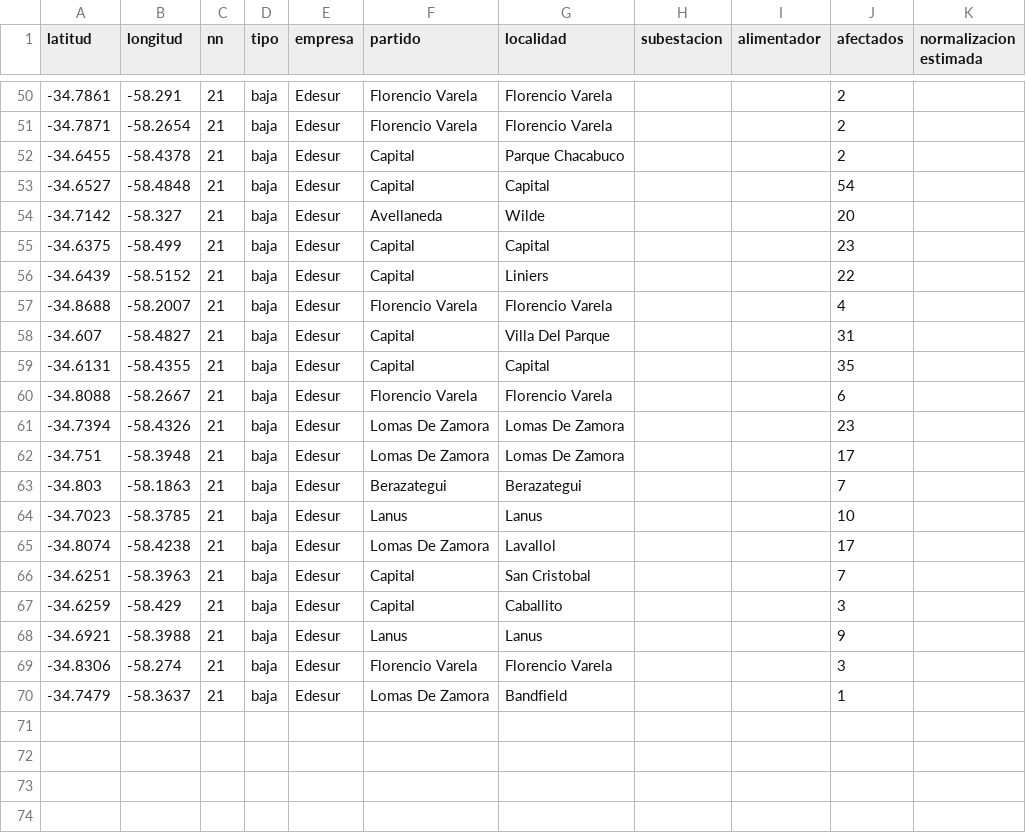
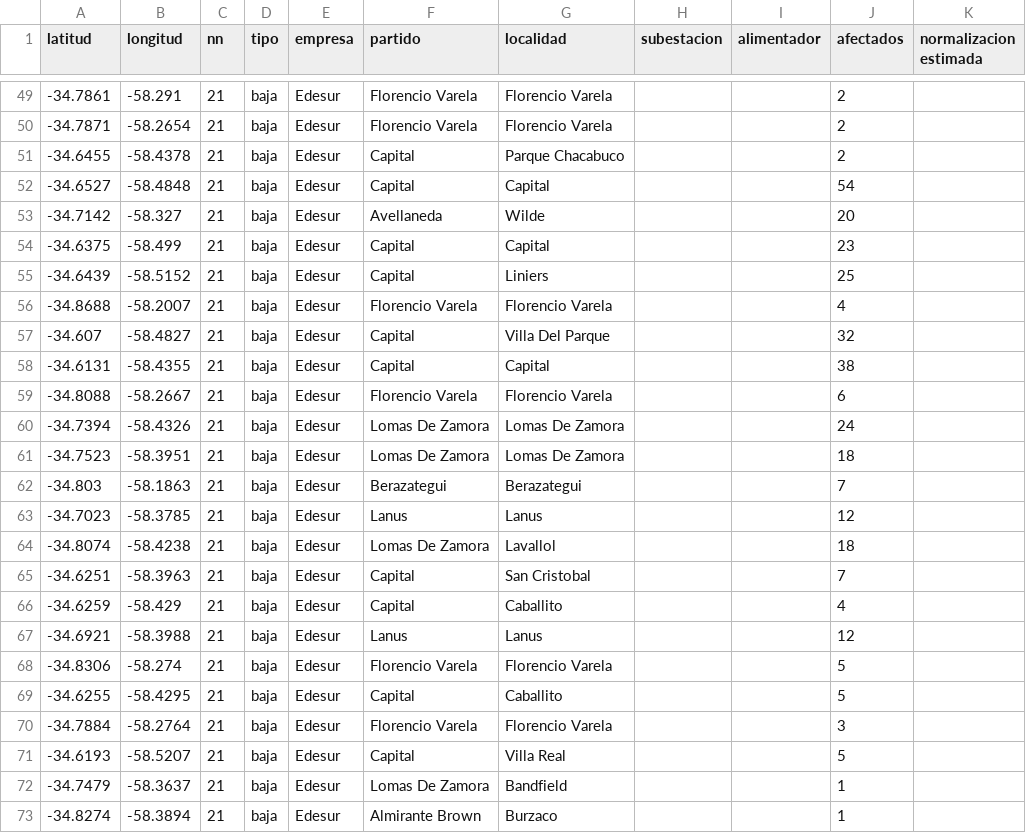
Before and after one commit to OpenDataCordoba/cortes_enre, a CSV file: cortes_enre.csv, drawn as a sheet; only a part is shown, gaps mark what is left out; the diff covers the shown part only.

```diff
--- a/cortes_enre.csv
+++ b/cortes_enre.csv
@@ -55,16 +54,20 @@ latitud,longitud,nn,tipo,empresa,partido,localidad,subestacion,alimentador,afect
 -34.6375,-58.499,21,baja,Edesur,Capital,Capital,,,23,
--34.6439,-58.5152,21,baja,Edesur,Capital,Liniers,,,22,
+-34.6439,-58.5152,21,baja,Edesur,Capital,Liniers,,,25,
 -34.8688,-58.2007,21,baja,Edesur,Florencio Varela,Florencio Varela,,,4,
--34.607,-58.4827,21,baja,Edesur,Capital,Villa Del Parque,,,31,
--34.6131,-58.4355,21,baja,Edesur,Capital,Capital,,,35,
+-34.607,-58.4827,21,baja,Edesur,Capital,Villa Del Parque,,,32,
+-34.6131,-58.4355,21,baja,Edesur,Capital,Capital,,,38,
 -34.8088,-58.2667,21,baja,Edesur,Florencio Varela,Florencio Varela,,,6,
--34.7394,-58.4326,21,baja,Edesur,Lomas De Zamora,Lomas De Zamora,,,23,
--34.751,-58.3948,21,baja,Edesur,Lomas De Zamora,Lomas De Zamora,,,17,
+-34.7394,-58.4326,21,baja,Edesur,Lomas De Zamora,Lomas De Zamora,,,24,
+-34.7523,-58.3951,21,baja,Edesur,Lomas De Zamora,Lomas De Zamora,,,18,
 -34.803,-58.1863,21,baja,Edesur,Berazategui,Berazategui,,,7,
--34.7023,-58.3785,21,baja,Edesur,Lanus,Lanus,,,10,
--34.8074,-58.4238,21,baja,Edesur,Lomas De Zamora,Lavallol,,,17,
+-34.7023,-58.3785,21,baja,Edesur,Lanus,Lanus,,,12,
+-34.8074,-58.4238,21,baja,Edesur,Lomas De Zamora,Lavallol,,,18,
 -34.6251,-58.3963,21,baja,Edesur,Capital,San Cristobal,,,7,
--34.6259,-58.429,21,baja,Edesur,Capital,Caballito,,,3,
--34.6921,-58.3988,21,baja,Edesur,Lanus,Lanus,,,9,
--34.8306,-58.274,21,baja,Edesur,Florencio Varela,Florencio Varela,,,3,
+-34.6259,-58.429,21,baja,Edesur,Capital,Caballito,,,4,
+-34.6921,-58.3988,21,baja,Edesur,Lanus,Lanus,,,12,
+-34.8306,-58.274,21,baja,Edesur,Florencio Varela,Florencio Varela,,,5,
+-34.6255,-58.4295,21,baja,Edesur,Capital,Caballito,,,5,
+-34.7884,-58.2764,21,baja,Edesur,Florencio Varela,Florencio Varela,,,3,
+-34.6193,-58.5207,21,baja,Edesur,Capital,Villa Real,,,5,
 -34.7479,-58.3637,21,baja,Edesur,Lomas De Zamora,Bandfield,,,1,
+-34.8274,-58.3894,21,baja,Edesur,Almirante Brown,Burzaco,,,1,
```
Also changed, not shown: 5 added rows, 6 removed rows and 9 edited cells elsewhere in this file.
